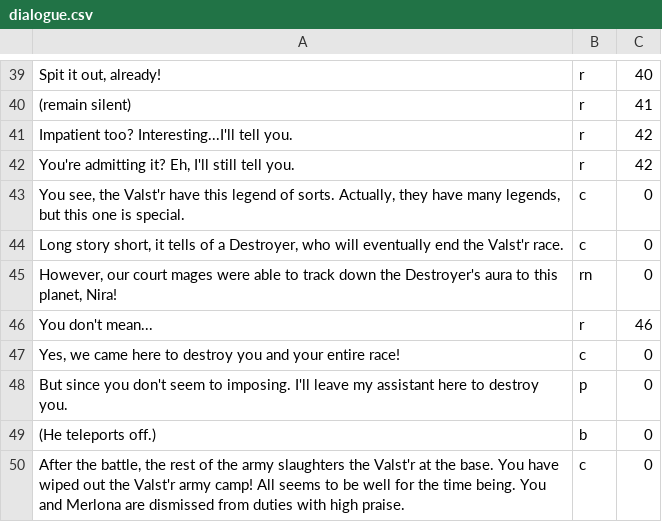
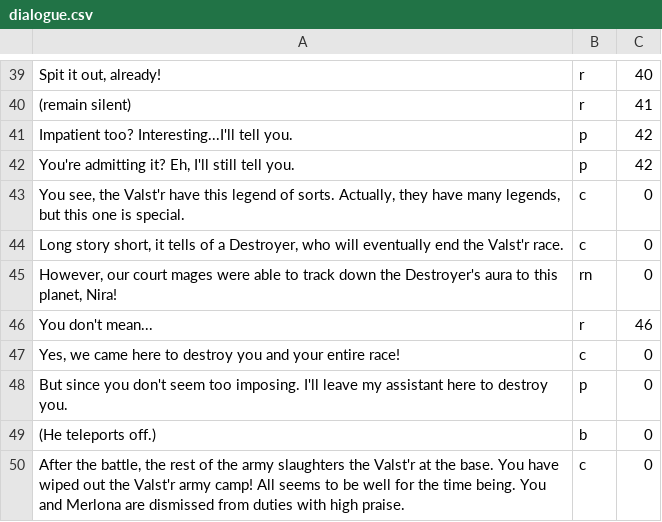
Before and after one commit to NairVish/the-destroyers-destiny, a CSV file: dialogue.csv, drawn as a sheet; only a part is shown, gaps mark what is left out; the diff covers the shown part only.

```diff
--- a/dialogue.csv
+++ b/dialogue.csv
@@ -40,4 +40,4 @@
 "(remain silent)",r,41
-"Impatient too? Interesting...I'll tell you.",r,42
-"You're admitting it? Eh, I'll still tell you.",r,42
+"Impatient too? Interesting...I'll tell you.",p,42
+"You're admitting it? Eh, I'll still tell you.",p,42
 "You see, the Valst'r have this legend of sorts. Actually, they have many legends, but this one is special.",c,0
@@ -47,3 +47,3 @@
 "Yes, we came here to destroy you and your entire race!",c,0
-"But since you don't seem to imposing. I'll leave my assistant here to destroy you.",p,0
+"But since you don't seem too imposing. I'll leave my assistant here to destroy you.",p,0
 "(He teleports off.)",b,0
```
Also changed, not shown: 12 edited cells elsewhere in this file, 3 other files.
